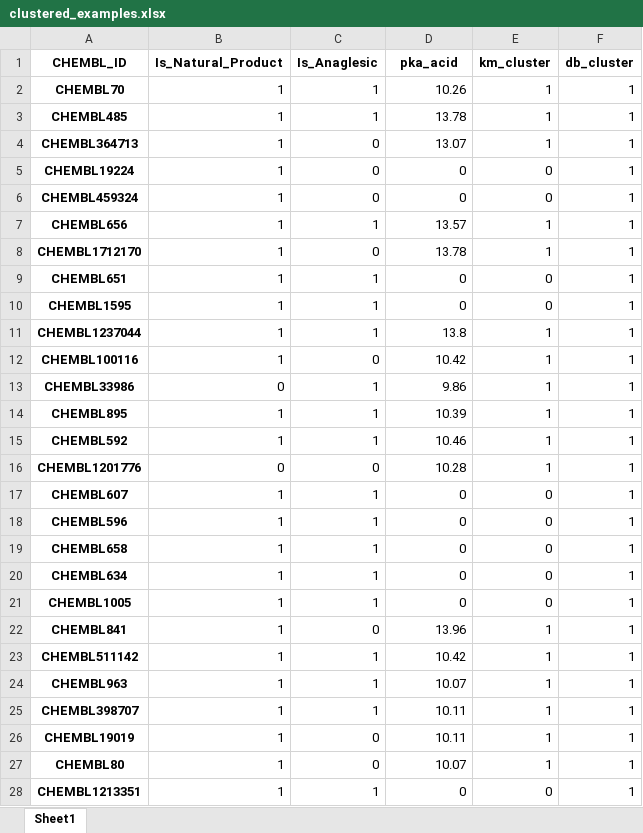
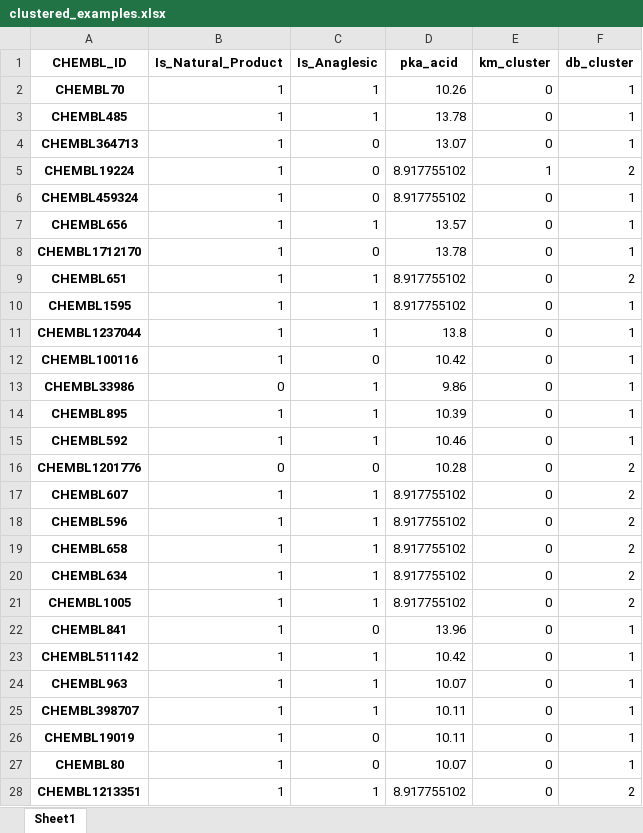
Before and after one commit to JKosciukiewicz/MLDD_Project, an Excel workbook: outputs/clustered_examples.xlsx, sheet Sheet1, drawn as a sheet; only a part is shown; values as stored, in another font and other column widths than the file's, no borders; the diff covers the shown part only; the diff names each change by its address in the sheet, - before the commit and + after, or states it on an @@ line.

```diff
--- a/outputs/clustered_examples.xlsx (sheet Sheet1)
+++ b/outputs/clustered_examples.xlsx (sheet Sheet1)
-E2:E4 (km_cluster): 1
+E2:E4 (km_cluster): 0
-D5:D6 (pka_acid): 0
+D5:D6 (pka_acid): 8.917755102
-E5 (km_cluster): 0
+E5 (km_cluster): 1
-F5 (db_cluster): 1
+F5 (db_cluster): 2
-E7:E8 (km_cluster): 1
+E7:E8 (km_cluster): 0
-D9:D10 (pka_acid): 0
+D9:D10 (pka_acid): 8.917755102
-F9 (db_cluster): 1
+F9 (db_cluster): 2
-E11:E16 (km_cluster): 1
+E11:E16 (km_cluster): 0
-F16:F21 (db_cluster): 1
+F16:F21 (db_cluster): 2
-D17:D21 (pka_acid): 0
+D17:D21 (pka_acid): 8.917755102
-E22:E27 (km_cluster): 1
+E22:E27 (km_cluster): 0
-D28 (pka_acid): 0
+D28 (pka_acid): 8.917755102
-F28 (db_cluster): 1
+F28 (db_cluster): 2
```
Also changed, not shown: 123 edited cells elsewhere in this sheet, 2 other files.
